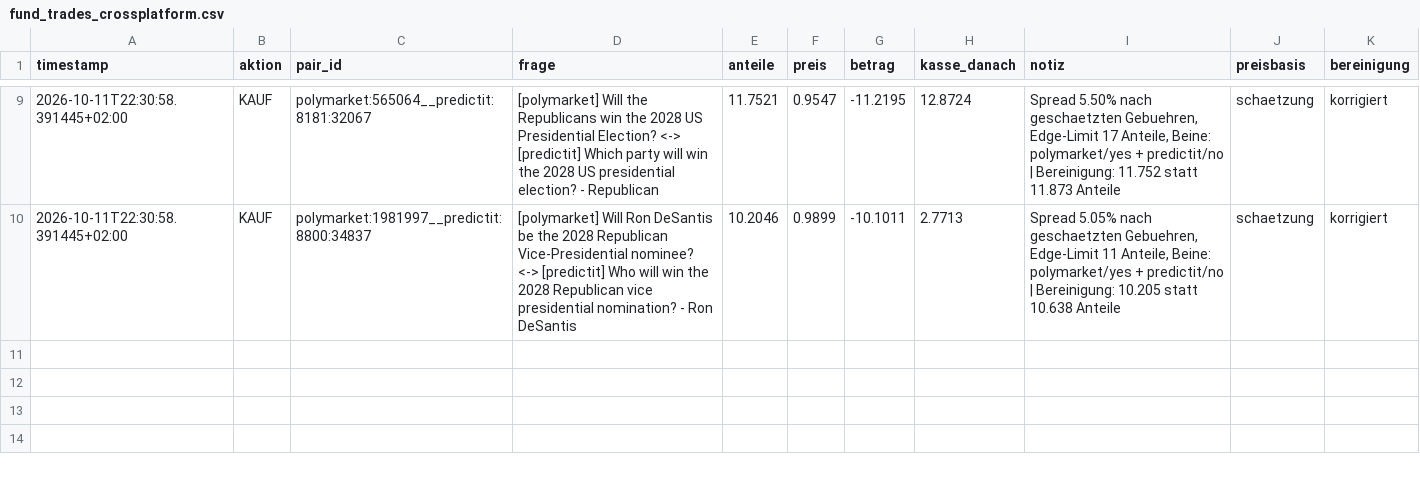
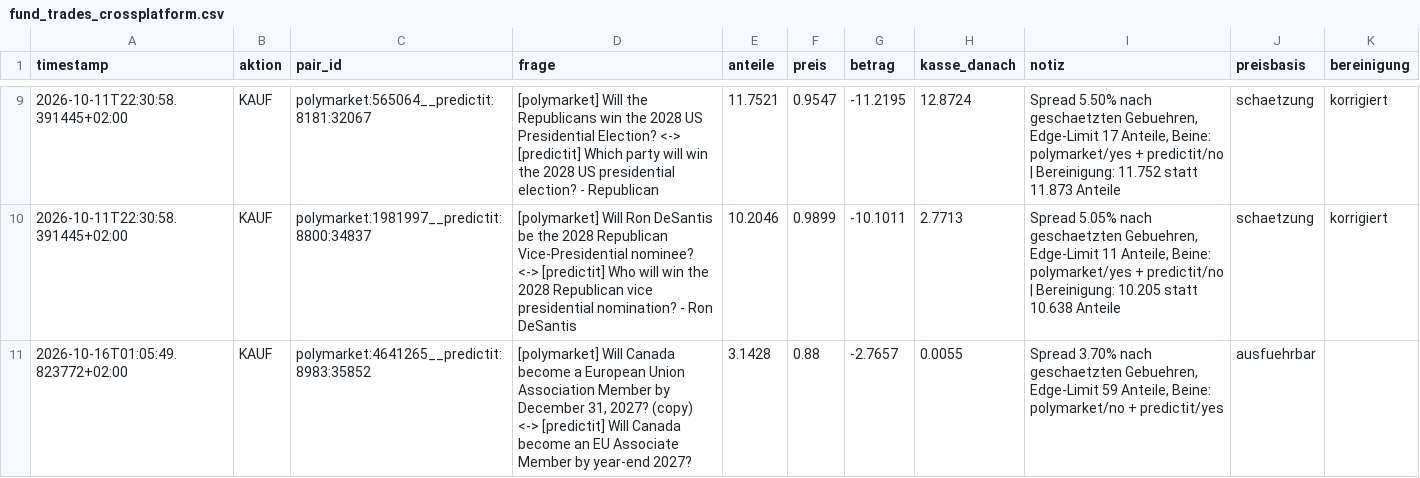
Before and after one commit to rouvenwieland/polymarket-scanner, a CSV file: data/fund_trades_crossplatform.csv, drawn as a sheet; only a part is shown, gaps mark what is left out.

```diff
--- a/data/fund_trades_crossplatform.csv
+++ b/data/fund_trades_crossplatform.csv
@@ -10 +10,2 @@ timestamp,aktion,pair_id,frage,anteile,preis,betrag,kasse_danach,notiz,preisbasi
 2026-10-11T22:30:58.391445+02:00,KAUF,polymarket:1981997__predictit:8800:34837,[polymarket] Will Ron DeSantis be the 2028 Republican Vice-Presidential nominee?  <->  [predictit] Who will win the 2028 Republican vice presidential nomination? - Ron DeSantis,10.2046,0.9899,-10.1011,2.7713,"Spread 5.05% nach geschaetzten Gebuehren, Edge-Limit 11 Anteile, Beine: polymarket/yes + predictit/no | Bereinigung: 10.205 statt 10.638 Anteile",schaetzung,korrigiert
+2026-10-16T01:05:49.823772+02:00,KAUF,polymarket:4641265__predictit:8983:35852,"[polymarket] Will Canada become a European Union Association Member by December 31, 2027? (copy)  <->  [predictit] Will Canada become an EU Associate Member by year-end 2027?",3.1428,0.88,-2.7657,0.0055,"Spread 3.70% nach geschaetzten Gebuehren, Edge-Limit 59 Anteile, Beine: polymarket/no + predictit/yes",ausfuehrbar,
```
Also changed, not shown: data/fund_history_crossplatform.csv, data/fund_history_crossplatform_10k.csv, 8 other files.
